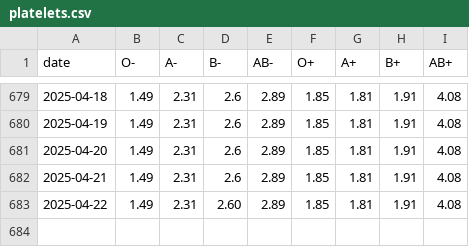
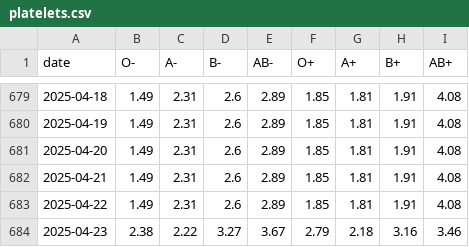
Before and after one commit to svenlatham/nhsbt-blood-levels, a CSV file: platelets.csv, drawn as a sheet; only a part is shown, gaps mark what is left out.

```diff
--- a/platelets.csv
+++ b/platelets.csv
@@ -682,2 +682,3 @@ date,O-,A-,B-,AB-,O+,A+,B+,AB+
 2025-04-21,1.49,2.31,2.6,2.89,1.85,1.81,1.91,4.08
-2025-04-22,1.49,2.31,2.60,2.89,1.85,1.81,1.91,4.08
+2025-04-22,1.49,2.31,2.6,2.89,1.85,1.81,1.91,4.08
+2025-04-23,2.38,2.22,3.27,3.67,2.79,2.18,3.16,3.46
```
Also changed, not shown: blood.csv.
